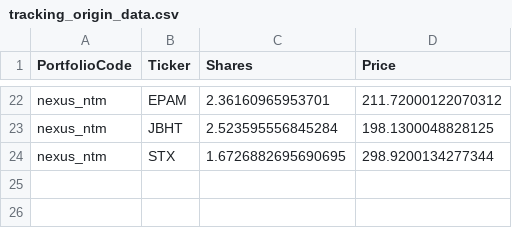
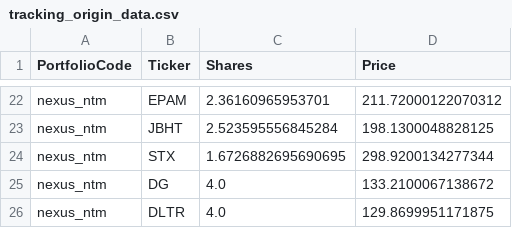
Before and after one commit to Market-Insights-Center/SkyNet, a CSV file: backend/tracking_origin_data.csv, drawn as a sheet; only a part is shown, gaps mark what is left out.

```diff
--- a/backend/tracking_origin_data.csv
+++ b/backend/tracking_origin_data.csv
@@ -24 +24,3 @@ nexus_ntm,JBHT,2.523595556845284,198.1300048828125
 nexus_ntm,STX,1.6726882695690695,298.9200134277344
+nexus_ntm,DG,4.0,133.2100067138672
+nexus_ntm,DLTR,4.0,129.8699951171875
```
Also changed, not shown: backend/portfolio_outputs/run_data_portfolio_nexus_ntm.csv, market_data.csv, 15 other files.
